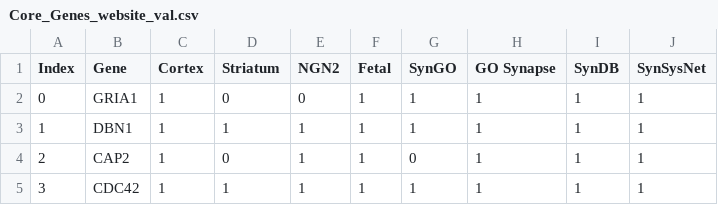
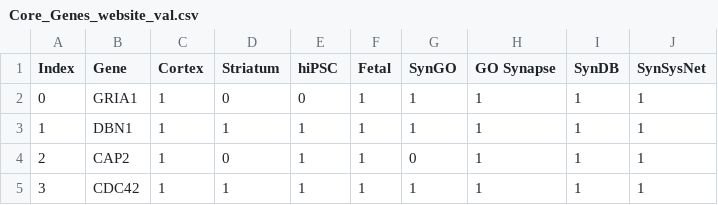
Before and after one commit to Ceofy/synsiglandingpage, a CSV file: src/data/Core_Genes_website_val.csv, drawn as a sheet; only a part is shown.

```diff
--- a/src/data/Core_Genes_website_val.csv
+++ b/src/data/Core_Genes_website_val.csv
@@ -1,2 +1,2 @@
-Index,Gene,Cortex,Striatum,NGN2,Fetal,SynGO,GO Synapse,SynDB,SynSysNet
+Index,Gene,Cortex,Striatum,hiPSC,Fetal,SynGO,GO Synapse,SynDB,SynSysNet
 0,GRIA1,1,0,0,1,1,1,1,1
```
Also changed, not shown: src/data/Supp_Table_1_SynSig.csv, src/data/Supp_Table_9_EnSig.csv, 15 other files.
